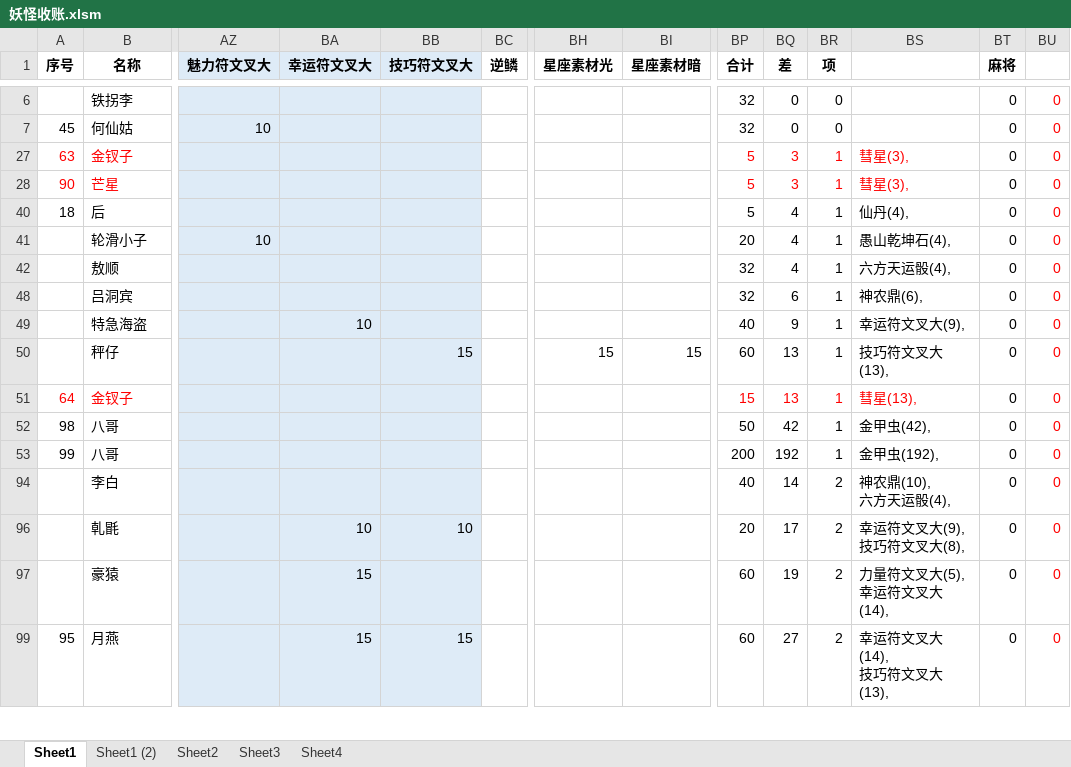
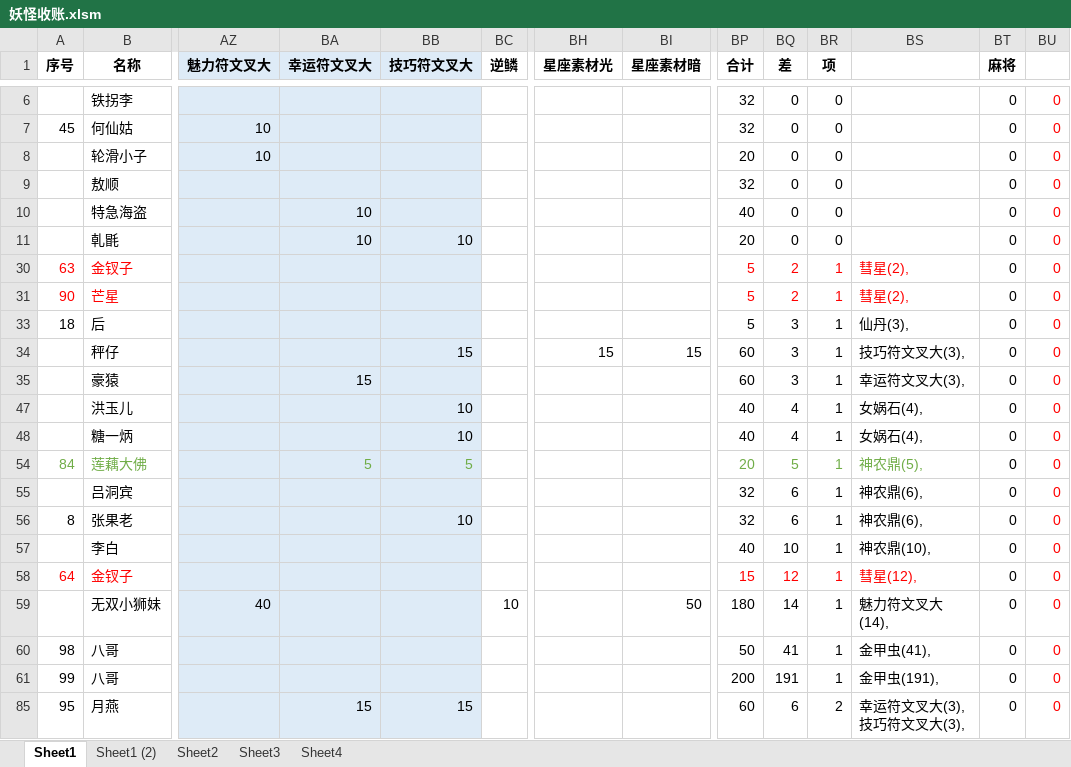
Before and after one commit to yue412/MonsterBook, an Excel workbook: bin/妖怪收账.xlsm, sheet Sheet1, drawn as a sheet; only a part is shown, gaps mark what is left out; values as stored, in another font and other column widths than the file's, no borders; charts and pictures and conditional formats not drawn; removed rows and columns are numbered as before the commit, all else as after; rows hold the shown columns only; ↵ is a line break in a cell; the diff covers the shown part only; the diff names each change by its address in the sheet, - before the commit and + after, or states it on an @@ line.

Commit message:
update

```diff
--- a/bin/妖怪收账.xlsm (sheet Sheet1)
+++ b/bin/妖怪收账.xlsm (sheet Sheet1)
+row 8:  | 轮滑小子 | 10 |  |  |  |  |  | 20 | 0 | 0 |  | 0 | 0
+row 9:  | 敖顺 |  |  |  |  |  |  | 32 | 0 | 0 |  | 0 | 0
+row 10:  | 特急海盗 |  | 10 |  |  |  |  | 40 | 0 | 0 |  | 0 | 0
+row 11:  | 乹毷 |  | 10 | 10 |  |  |  | 20 | 0 | 0 |  | 0 | 0
-BQ30:BQ31 (差): 3
+BQ30:BQ31 (差): 2
-BS30:BS31: 彗星(3),
+BS30:BS31: 彗星(2),
-BQ33 (差): 4
+BQ33 (差): 3
-BS33: 仙丹(4),
+BS33: 仙丹(3),
-row 41:  | 轮滑小子 | 10 |  |  |  |  |  | 20 | 4 | 1 | 愚山乾坤石(4), | 0 | 0
-row 42:  | 敖顺 |  |  |  |  |  |  | 32 | 4 | 1 | 六方天运骰(4), | 0 | 0
+row 34:  | 秤仔 |  |  | 15 |  | 15 | 15 | 60 | 3 | 1 | 技巧符文叉大(3), | 0 | 0
+row 35:  | 豪猿 |  | 15 |  |  |  |  | 60 | 3 | 1 | 幸运符文叉大(3), | 0 | 0
+row 47:  | 洪玉儿 |  |  | 10 |  |  |  | 40 | 4 | 1 | 女娲石(4), | 0 | 0
+row 48:  | 糖一炳 |  |  | 10 |  |  |  | 40 | 4 | 1 | 女娲石(4), | 0 | 0
+row 54: 84 | 莲藕大佛 |  | 5 | 5 |  |  |  | 20 | 5 | 1 | 神农鼎(5), | 0 | 0
-row 49:  | 特急海盗 |  | 10 |  |  |  |  | 40 | 9 | 1 | 幸运符文叉大(9), | 0 | 0
-row 50:  | 秤仔 |  |  | 15 |  | 15 | 15 | 60 | 13 | 1 | 技巧符文叉大(13), | 0 | 0
+row 56: 8 | 张果老 |  |  | 10 |  |  |  | 32 | 6 | 1 | 神农鼎(6), | 0 | 0
+row 57:  | 李白 |  |  |  |  |  |  | 40 | 10 | 1 | 神农鼎(10), | 0 | 0
-BQ58 (差): 13
+BQ58 (差): 12
-BS58: 彗星(13),
+BS58: 彗星(12),
+row 59:  | 无双小狮妹 | 40 |  |  | 10 |  | 50 | 180 | 14 | 1 | 魅力符文叉大(14), | 0 | 0
-BQ60 (差): 42
+BQ60 (差): 41
-BS60: 金甲虫(42),
+BS60: 金甲虫(41),
-BQ61 (差): 192
+BQ61 (差): 191
-BS61: 金甲虫(192),
+BS61: 金甲虫(191),
-row 94:  | 李白 |  |  |  |  |  |  | 40 | 14 | 2 | 神农鼎(10), ↵ 六方天运骰(4), | 0 | 0
-row 96:  | 乹毷 |  | 10 | 10 |  |  |  | 20 | 17 | 2 | 幸运符文叉大(9), ↵ 技巧符文叉大(8), | 0 | 0
-row 97:  | 豪猿 |  | 15 |  |  |  |  | 60 | 19 | 2 | 力量符文叉大(5), ↵ 幸运符文叉大(14), | 0 | 0
-BQ85 (差): 27
+BQ85 (差): 6
-BS85: 幸运符文叉大(14), ↵ 技巧符文叉大(13),
+BS85: 幸运符文叉大(3), ↵ 技巧符文叉大(3),
```
Also changed, not shown: 5 added rows, 9 removed rows and 132 edited cells elsewhere in this sheet, sheet Sheet4, formulas that keep their value, hidden cells, charts or pictures.
